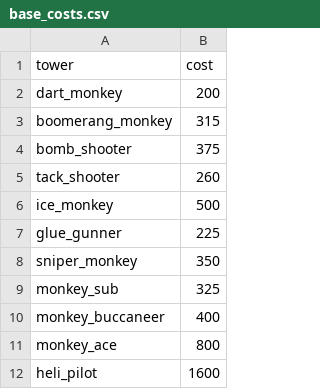
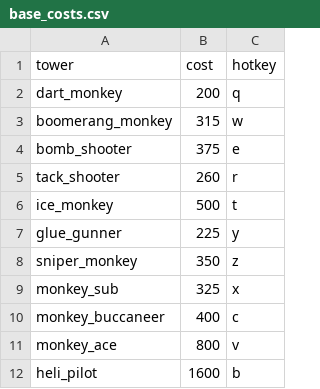
Before and after one commit to jamesspalding/bloonbot, a CSV file: assets/base_costs.csv, drawn as a sheet; only a part is shown; the diff names each change by its address in the sheet, - before the commit and + after, or states it on an @@ line.

Commit message:
updated values

```diff
--- a/assets/base_costs.csv
+++ b/assets/base_costs.csv
+column C (hotkey), rows 2-12: q | w | e | r | t | y | z | x | c | v | b
```
